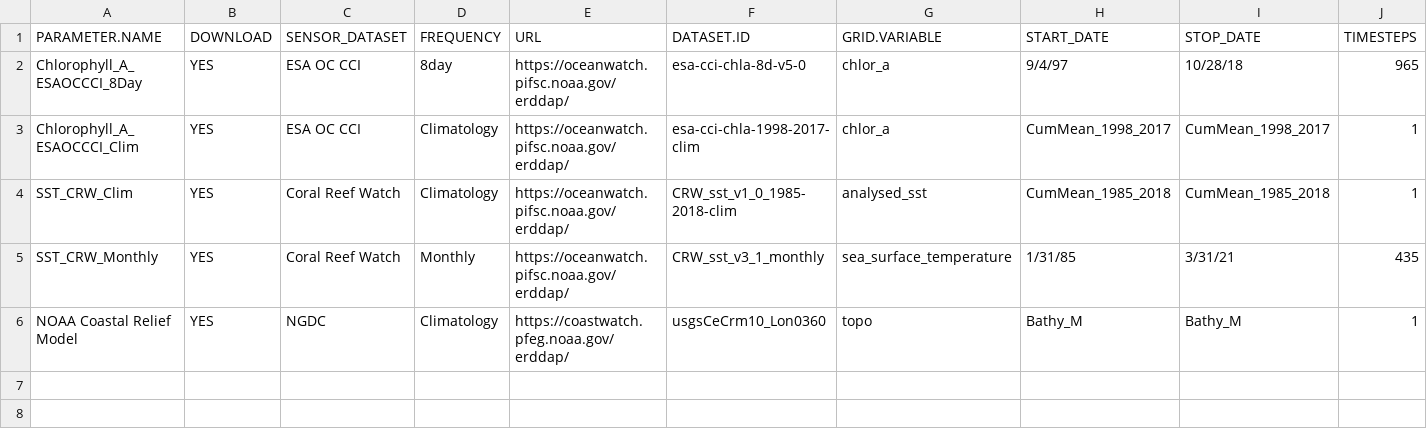
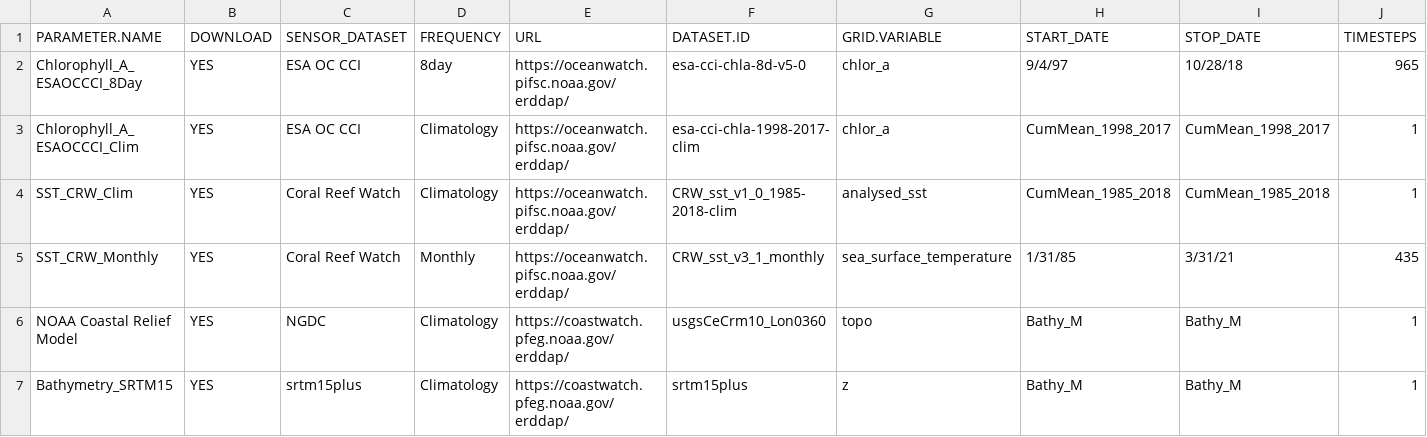
Before and after one commit to krtanaka/eds_workshop, a CSV file: data/EDS_parameters.csv, drawn as a sheet; only a part is shown; rows hold the shown columns only; the diff names each change by its address in the sheet, - before the commit and + after, or states it on an @@ line.

```diff
--- a/data/EDS_parameters.csv
+++ b/data/EDS_parameters.csv
+row 7: Bathymetry_SRTM15 | YES | srtm15plus | Climatology | https://coastwatch.pfeg.noaa.gov/erddap/ | srtm15plus | z | Bathy_M | Bathy_M | 1
```
Also changed, not shown: 1 other file.
